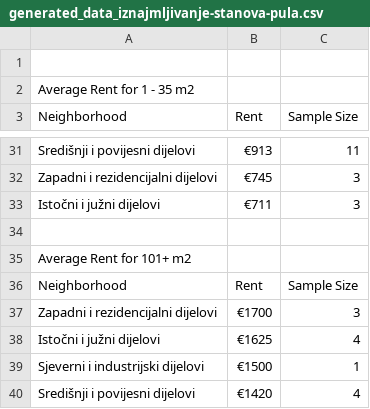
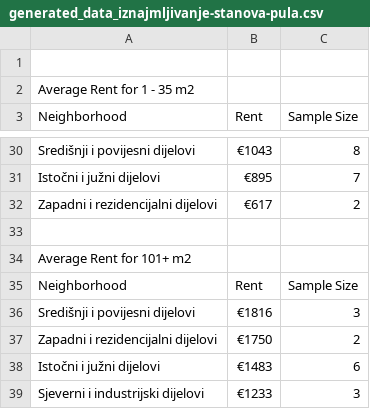
Before and after one commit to ibosnic00/data-visualization, a CSV file: generated_data/generated_data_iznajmljivanje-stanova-pula.csv, drawn as a sheet; only a part is shown, gaps mark what is left out; removed rows and columns are numbered as before the commit, all else as after; the diff covers the shown part only; the diff names each change by its address in the sheet, - before the commit and + after, or states it on an @@ line.

```diff
--- a/generated_data/generated_data_iznajmljivanje-stanova-pula.csv
+++ b/generated_data/generated_data_iznajmljivanje-stanova-pula.csv
-B30 (Rent): €913
+B30 (Rent): €1043
-C30 (Sample Size): 11
+C30 (Sample Size): 8
-row 32: Zapadni i rezidencijalni dijelovi | €745 | 3
-B31 (Rent): €711
+B31 (Rent): €895
-C31 (Sample Size): 3
+C31 (Sample Size): 7
+row 32: Zapadni i rezidencijalni dijelovi | €617 | 2
+row 36: Središnji i povijesni dijelovi | €1816 | 3
-B37 (Rent): €1700
+B37 (Rent): €1750
-C37 (Sample Size): 3
+C37 (Sample Size): 2
-B38 (Rent): €1625
+B38 (Rent): €1483
-C38 (Sample Size): 4
+C38 (Sample Size): 6
-B39 (Rent): €1500
+B39 (Rent): €1233
-C39 (Sample Size): 1
+C39 (Sample Size): 3
-row 40: Središnji i povijesni dijelovi | €1420 | 4
```
Also changed, not shown: 6 added rows, 7 removed rows and 16 edited cells elsewhere in this file, generated_data/generated_data_iznajmljivanje-stanova-karlovac.csv, generated_data/generated_data_iznajmljivanje-stanova-solin.csv, 43 other files.
